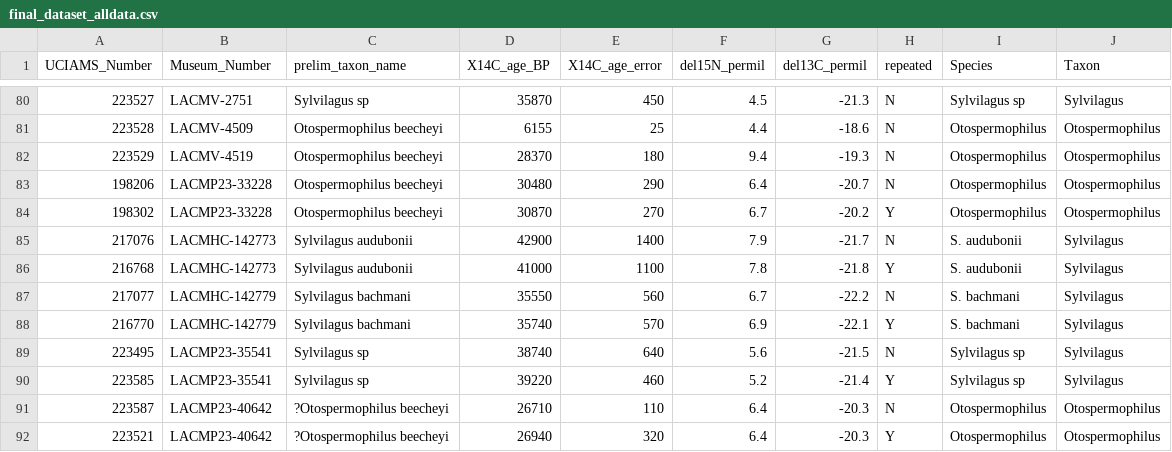
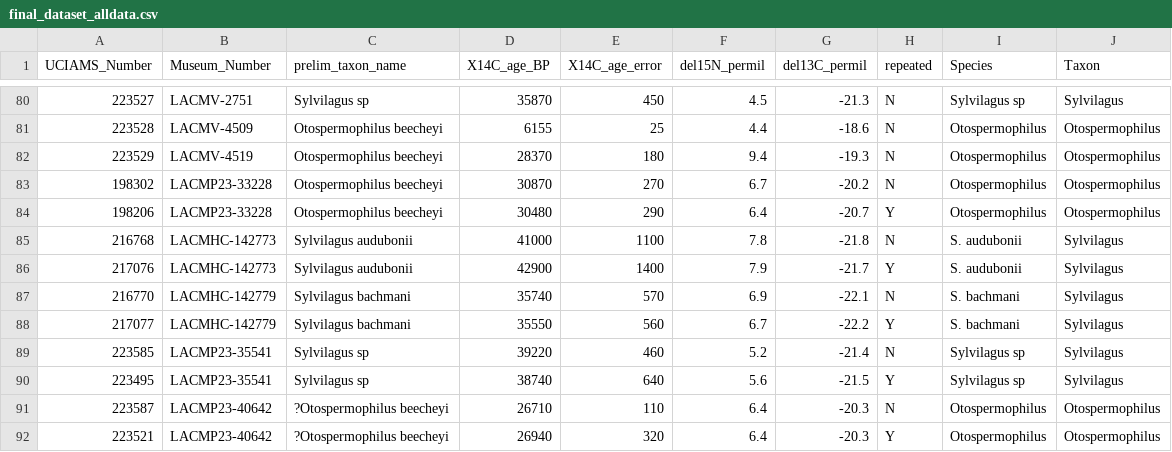
Before and after one commit to bloispaleolab/LaBrea_smallmamm_isotopes, a CSV file: data/processed/final_dataset_alldata.csv, drawn as a sheet; only a part is shown, gaps mark what is left out; removed rows and columns are numbered as before the commit, all else as after; the diff names each change by its address in the sheet, - before the commit and + after, or states it on an @@ line.

```diff
--- a/data/processed/final_dataset_alldata.csv
+++ b/data/processed/final_dataset_alldata.csv
-row 83: 198206 | LACMP23-33228 | Otospermophilus beecheyi | 30480 | 290 | 6.4 | -20.7 | N | Otospermophilus | Otospermophilus
-H83 (repeated): Y
+H83 (repeated): N
-row 85: 217076 | LACMHC-142773 | Sylvilagus audubonii | 42900 | 1400 | 7.9 | -21.7 | N | S. audubonii | Sylvilagus
+row 84: 198206 | LACMP23-33228 | Otospermophilus beecheyi | 30480 | 290 | 6.4 | -20.7 | Y | Otospermophilus | Otospermophilus
-H85 (repeated): Y
+H85 (repeated): N
-row 87: 217077 | LACMHC-142779 | Sylvilagus bachmani | 35550 | 560 | 6.7 | -22.2 | N | S. bachmani | Sylvilagus
+row 86: 217076 | LACMHC-142773 | Sylvilagus audubonii | 42900 | 1400 | 7.9 | -21.7 | Y | S. audubonii | Sylvilagus
-H87 (repeated): Y
+H87 (repeated): N
-row 89: 223495 | LACMP23-35541 | Sylvilagus sp | 38740 | 640 | 5.6 | -21.5 | N | Sylvilagus sp | Sylvilagus
+row 88: 217077 | LACMHC-142779 | Sylvilagus bachmani | 35550 | 560 | 6.7 | -22.2 | Y | S. bachmani | Sylvilagus
-H89 (repeated): Y
+H89 (repeated): N
+row 90: 223495 | LACMP23-35541 | Sylvilagus sp | 38740 | 640 | 5.6 | -21.5 | Y | Sylvilagus sp | Sylvilagus
```
Also changed, not shown: data/processed/final_dataset_Figure5.csv, data/processed/final_dataset_alltaxa_finalAMSruns.csv, 6 other files.
